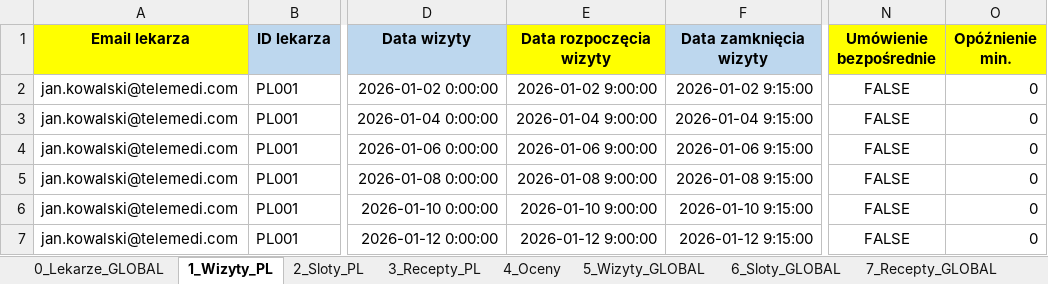
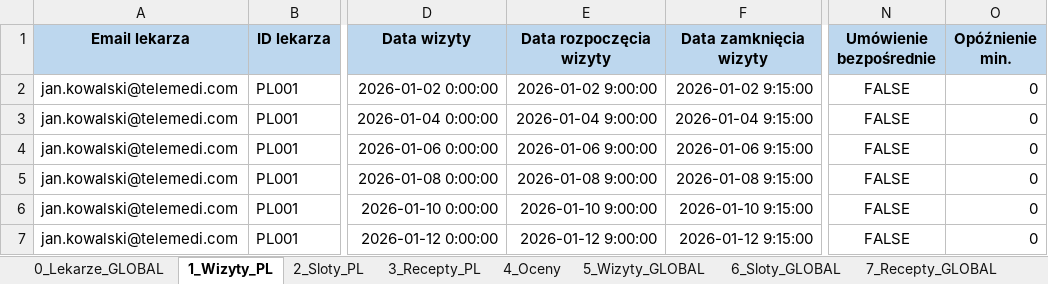
Before and after one commit to kmazur-wiz/settlement-app2, an Excel workbook: wsad_2026-01_v2.xlsx, sheet 1_Wizyty_PL, drawn as a sheet; only a part is shown, gaps mark what is left out; values as stored, in another font and other column widths than the file's, no borders; the diff names each change by its address in the sheet, - before the commit and + after, or states it on an @@ line.

Commit message:
Update wsad_2026-01_v2.xlsx

```diff
--- a/wsad_2026-01_v2.xlsx (sheet 1_Wizyty_PL)
+++ b/wsad_2026-01_v2.xlsx (sheet 1_Wizyty_PL)
-A1 fill: #FFFF00
+A1 fill: #BDD7EE
-E1 fill: #FFFF00
+E1 fill: #BDD7EE
-N1:O1 fill: #FFFF00
+N1:O1 fill: #BDD7EE
```
